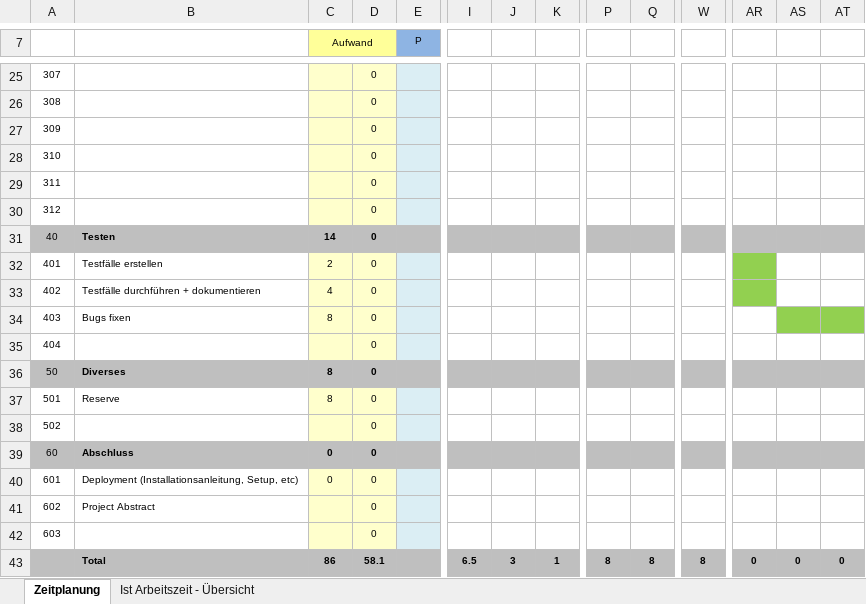
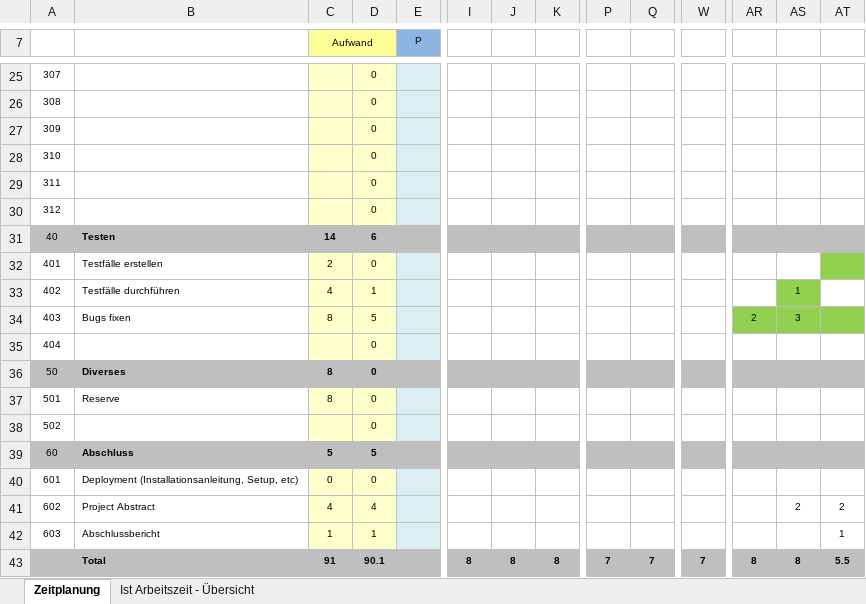
Before and after one commit to davelu1/my_project, an Excel workbook: res/Zeitplanung.xlsx, sheet Zeitplanung, drawn as a sheet; only a part is shown, gaps mark what is left out; values as stored, in another font and other column widths than the file's, no borders; the diff covers the shown part only; the diff names each change by its address in the sheet, - before the commit and + after, or states it on an @@ line.

Commit message:
Zeitplanung aktualiert Snake bei neustart auf rechts END nicht mehr Farbig

```diff
--- a/res/Zeitplanung.xlsx (sheet Zeitplanung)
+++ b/res/Zeitplanung.xlsx (sheet Zeitplanung)
-D31: 0
+D31: 6
-AR32:AR33 fill: #92D050
+AR32:AR33 fill: none
-AT32 fill: none
+AT32 fill: #92D050
-B33: Testfälle durchführen + dokumentieren
+B33: Testfälle durchführen
-D33: 0
+D33: 1
-AS33: (empty)
+AS33: 1
-AS33 fill: none
+AS33 fill: #92D050
-D34: 0
+D34: 5
-AR34: (empty)
+AR34: 2
-AR34 fill: none
+AR34 fill: #92D050
-AS34: (empty)
+AS34: 3
-C39 (Aufwand): 0
+C39 (Aufwand): 5
-D39: 0
+D39: 5
-C41 (Aufwand): (empty)
+C41 (Aufwand): 4
-D41: 0
+D41: 4
-AS41: (empty)
+AS41: 2
-AT41: (empty)
+AT41: 2
-B42: (empty)
+B42: Abschlussbericht
-C42 (Aufwand): (empty)
+C42 (Aufwand): 1
-D42: 0
+D42: 1
-AT42: (empty)
+AT42: 1
-C43 (Aufwand): 86
+C43 (Aufwand): 91
-D43: 58.1
+D43: 90.1
-I43: 6.5
+I43: 8
-J43: 3
+J43: 8
-K43: 1
+K43: 8
-P43: 8
+P43: 7
-Q43: 8
+Q43: 7
-W43: 8
+W43: 7
-AR43: 0
+AR43: 8
-AS43: 0
+AS43: 8
-AT43: 0
+AT43: 5.5
```
Also changed, not shown: 28 edited cells and cell formats elsewhere in this sheet, sheet Ist Arbeitszeit - Übersicht, charts or pictures, 2 other files.
